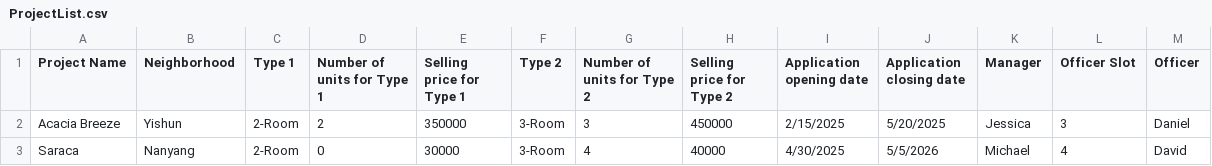
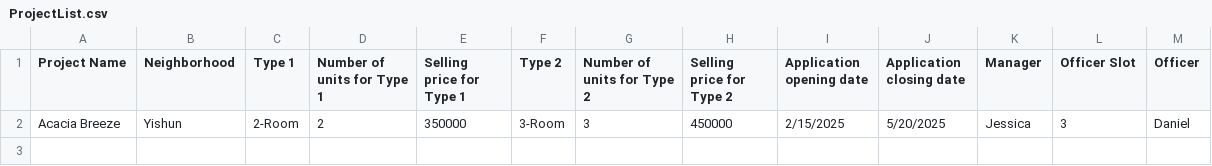
Before and after one commit to stevennoctavianus/SC2002-BTO-Management-System-New, a CSV file: data/ProjectList.csv, drawn as a sheet; the diff names each change by its address in the sheet, - before the commit and + after, or states it on an @@ line.

Commit message:
Delete Test Case

```diff
--- a/data/ProjectList.csv
+++ b/data/ProjectList.csv
-row 3: Saraca | Nanyang | 2-Room | 0 | 30000 | 3-Room | 4 | 40000 | 4/30/2025 | 5/5/2026 | Michael | 4 | David
```
